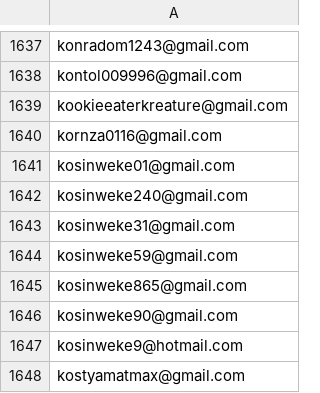
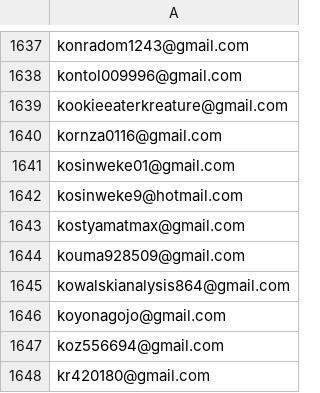
Before and after one commit to lerboi/Auto-Email-Campaign, a CSV file: email/May_freeUsers.csv (was emails/May_freeUsers.csv), drawn as a sheet; only a part is shown, gaps mark what is left out; the shorter side is filled out with more unchanged rows; the diff names each change by its address in the sheet, - before the commit and + after, or states it on an @@ line.

```diff
--- a/emails/May_freeUsers.csv
+++ b/email/May_freeUsers.csv
-row 1642: kosinweke240@gmail.com
-row 1643: kosinweke31@gmail.com
-row 1644: kosinweke59@gmail.com
-row 1645: kosinweke865@gmail.com
-row 1646: kosinweke90@gmail.com
```
Also changed, not shown: email/April_freeUsers.csv, email/July_freeUsers.csv, 2 other files.
